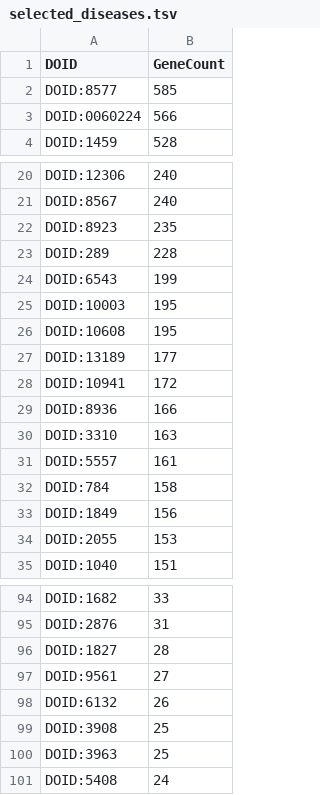
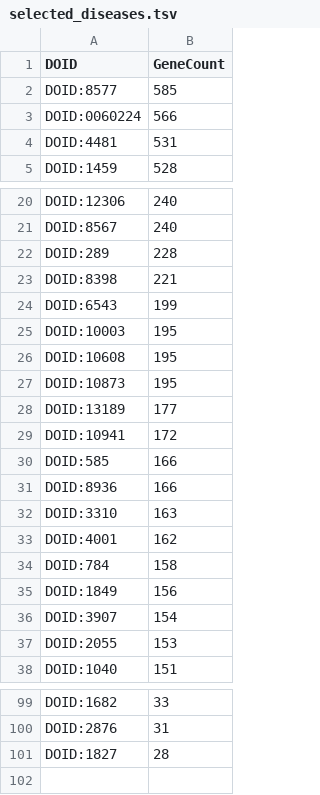
Before and after one commit to MrFlamadak/ID2211-Data-Mining-Project, a TSV file: data/selected_diseases.tsv, drawn as a sheet; only a part is shown, gaps mark what is left out; the diff covers the shown part only.

Commit message:
Update selected_diseases.tsv
list of 100 diseases have been changed due to DOID to CUI mapping.

```diff
--- a/data/selected_diseases.tsv
+++ b/data/selected_diseases.tsv
@@ -3,2 +3,3 @@ DOID:8577	585
 DOID:0060224	566
+DOID:4481	531
 DOID:1459	528
@@ -21,4 +21,4 @@ DOID:12306	240
 DOID:8567	240
-DOID:8923	235
 DOID:289	228
+DOID:8398	221
 DOID:6543	199
@@ -26,9 +26,12 @@ DOID:10003	195
 DOID:10608	195
+DOID:10873	195
 DOID:13189	177
 DOID:10941	172
+DOID:585	166
 DOID:8936	166
 DOID:3310	163
-DOID:5557	161
+DOID:4001	162
 DOID:784	158
 DOID:1849	156
+DOID:3907	154
 DOID:2055	153
@@ -96,6 +101 @@ DOID:2876	31
 DOID:1827	28
-DOID:9561	27
-DOID:6132	26
-DOID:3908	25
-DOID:3963	25
-DOID:5408	24
```
Also changed, not shown: 7 added rows, 6 removed rows and 1 edited cell elsewhere in this file.
